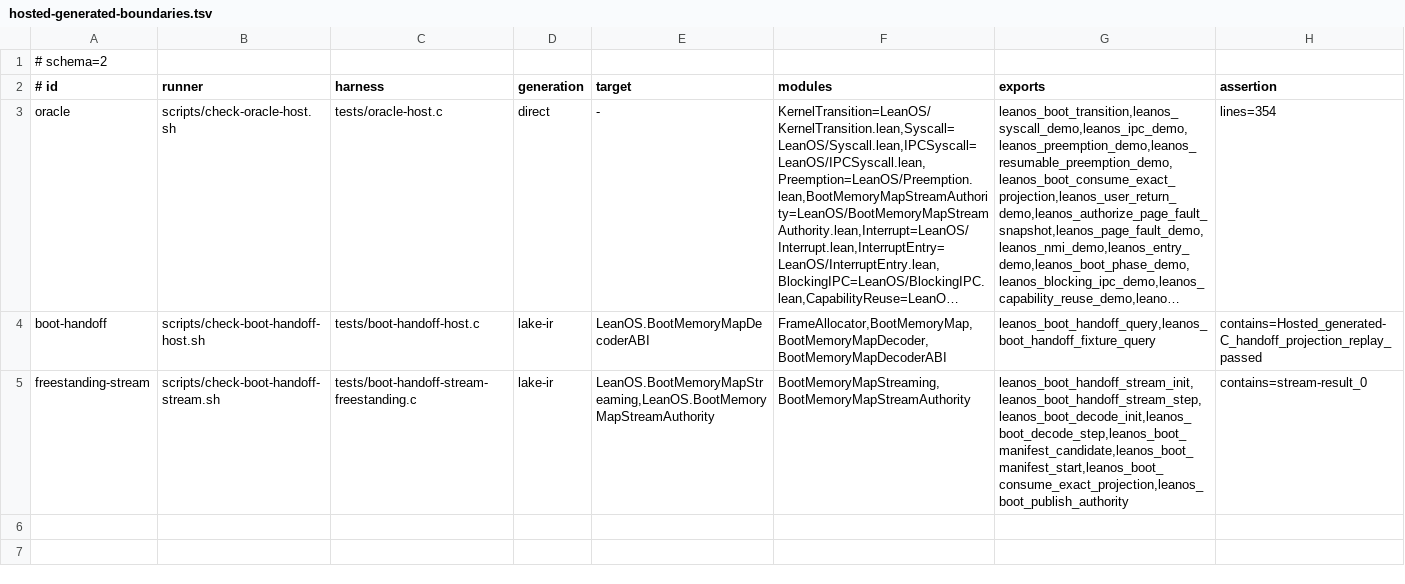
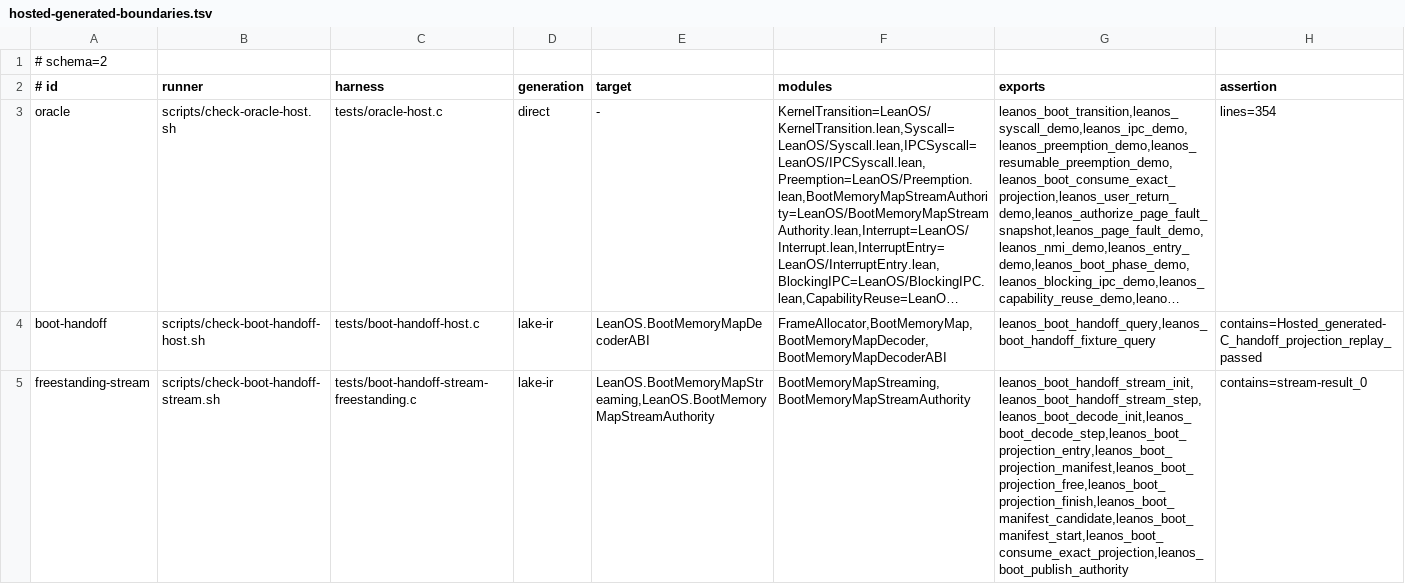
Before and after one commit to rudi-cilibrasi/leanos, a TSV file: scripts/hosted-generated-boundaries.tsv, drawn as a sheet; long unchanged cells end in …; the diff names each change by its address in the sheet, - before the commit and + after, or states it on an @@ line.

Commit message:
fix(boot): bind projection publication authority

```diff
--- a/scripts/hosted-generated-boundaries.tsv
+++ b/scripts/hosted-generated-boundaries.tsv
-G5 (exports): leanos_boot_handoff_stream_init,leanos_boot_handoff_stream_step,leanos_boot_decode_init,leanos_boot_decode_step,leanos_boot_manifest_candidate,leanos_boot_manifest_start,leanos_boot_consume_exact_projection,leanos_boot_publish_authority
+G5 (exports): leanos_boot_handoff_stream_init,leanos_boot_handoff_stream_step,leanos_boot_decode_init,leanos_boot_decode_step,leanos_boot_projection_entry,leanos_boot_projection_manifest,leanos_boot_projection_free,leanos_boot_projection_finish,leanos_boot_manifest_candidate,leanos_boot_manifest_start,leanos_boot_consume_exact_projection,leanos_boot_publish_authority
```
Also changed, not shown: 9 other files.
